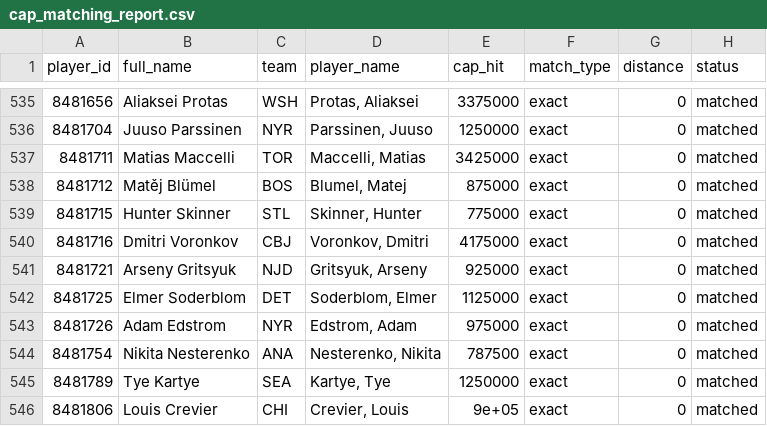
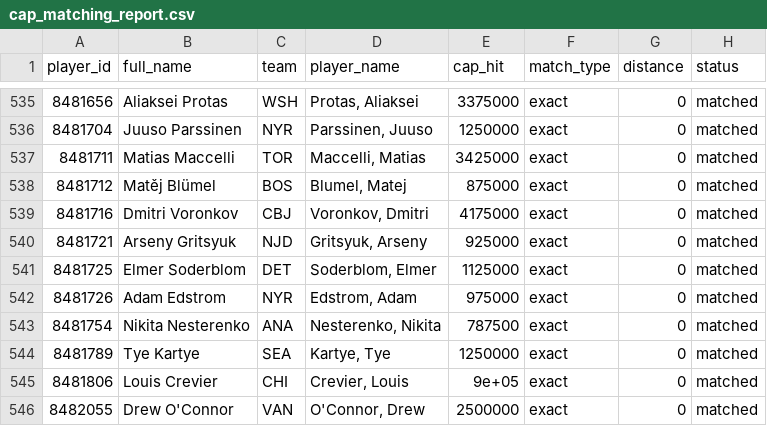
Before and after one commit to hubcad25/pool-lp, a CSV file: data/01_point_projections/lineups/cap_matching_report.csv, drawn as a sheet; only a part is shown, gaps mark what is left out; the shorter side is filled out with more unchanged rows.

```diff
--- a/data/01_point_projections/lineups/cap_matching_report.csv
+++ b/data/01_point_projections/lineups/cap_matching_report.csv
@@ -538,3 +538,2 @@
 8481712,"Matěj  Blümel","BOS","Blumel, Matej",875000,"exact",0,"matched"
-8481715,"Hunter Skinner","STL","Skinner, Hunter",775000,"exact",0,"matched"
 8481716,"Dmitri Voronkov","CBJ","Voronkov, Dmitri",4175000,"exact",0,"matched"
```
Also changed, not shown: 12 other files.
